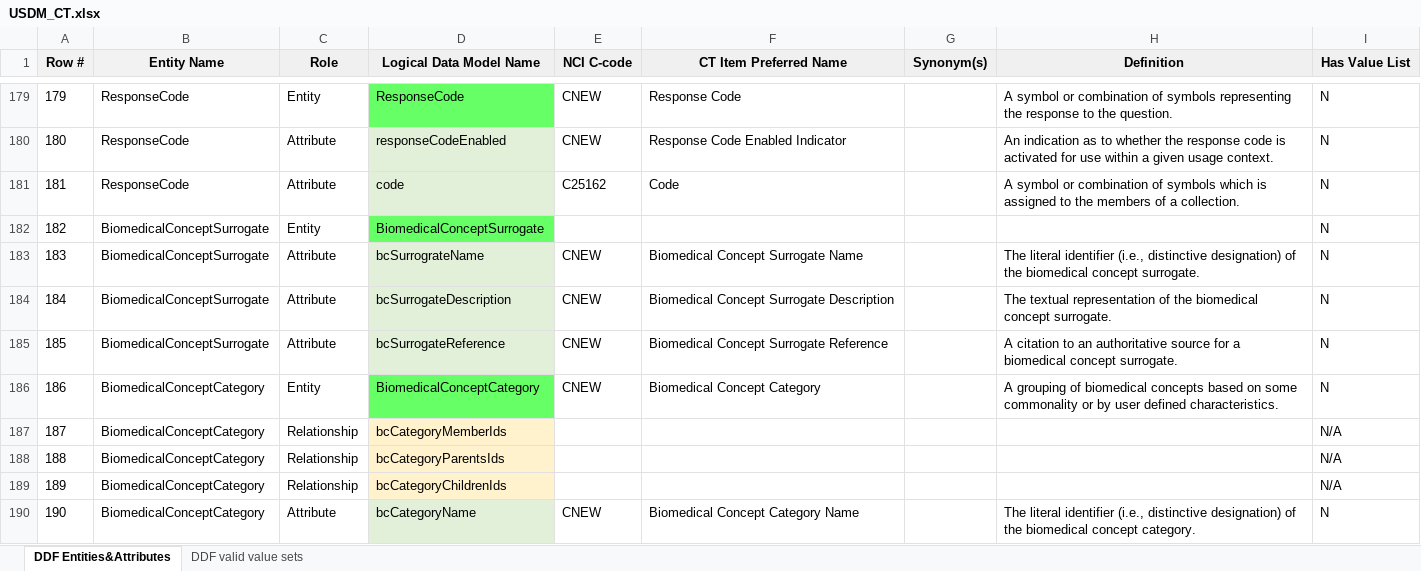
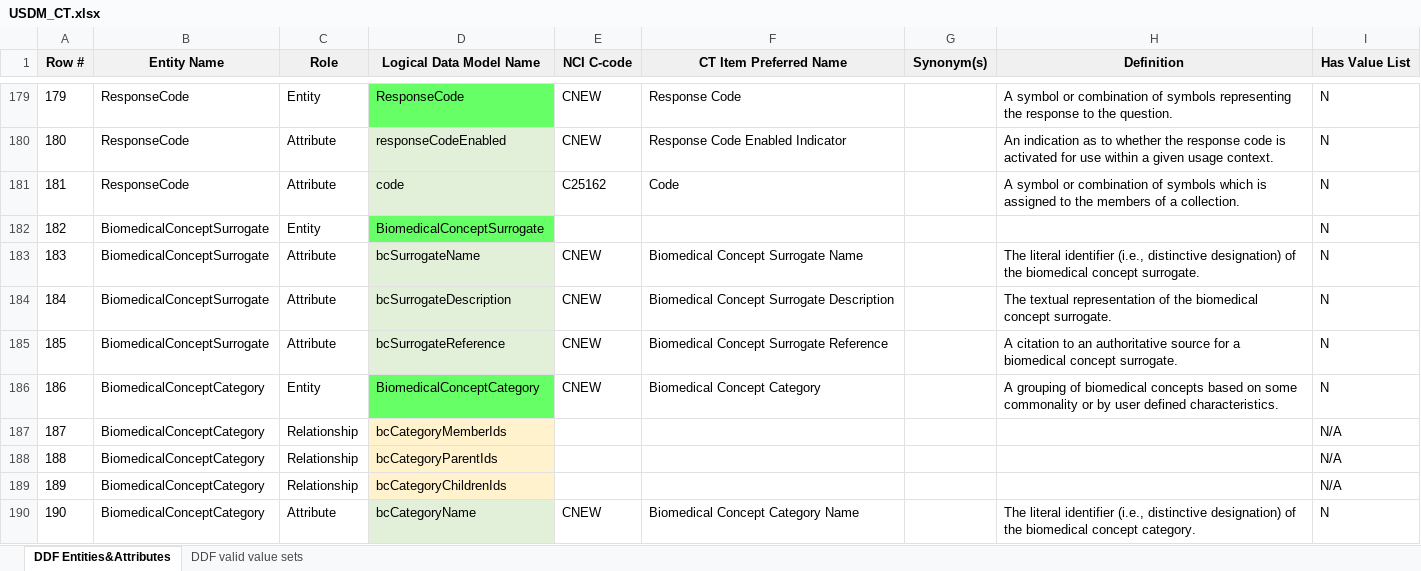
Before and after one commit to cdisc-org/DDF-RA, an Excel workbook: Deliverables/CT/USDM_CT.xlsx, sheet DDF Entities&Attributes, drawn as a sheet; only a part is shown, gaps mark what is left out; values as stored, in another font and other column widths than the file's, no borders; the diff names each change by its address in the sheet, - before the commit and + after, or states it on an @@ line.

Commit message:
Update USDM_CT.xlsx
fixed typos: surrograte; parents

```diff
--- a/Deliverables/CT/USDM_CT.xlsx (sheet DDF Entities&Attributes)
+++ b/Deliverables/CT/USDM_CT.xlsx (sheet DDF Entities&Attributes)
-D183 (Logical Data Model Name): bcSurrograteName
+D183 (Logical Data Model Name): bcSurrogateName
-D188 (Logical Data Model Name): bcCategoryParentsIds
+D188 (Logical Data Model Name): bcCategoryParentIds
```
